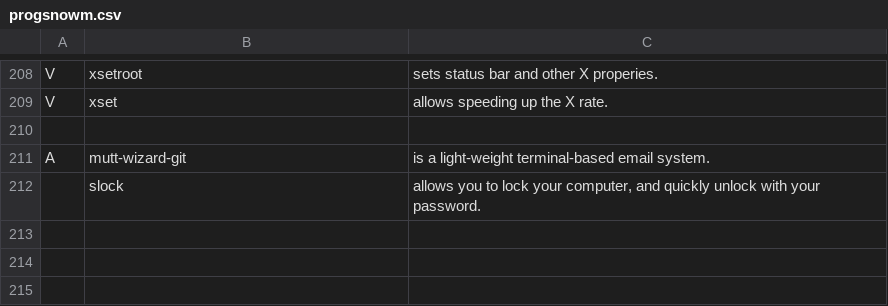
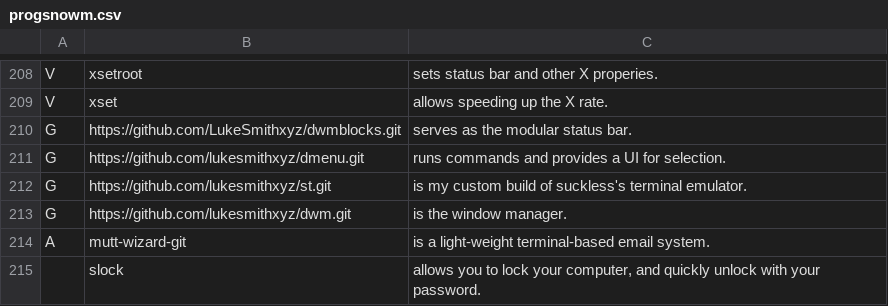
Before and after one commit to comShadowHarvy/zsh, a CSV file: progsnowm.csv, drawn as a sheet; only a part is shown, gaps mark what is left out; the diff names each change by its address in the sheet, - before the commit and + after, or states it on an @@ line.

Commit message:
Update progsnowm.csv

```diff
--- a/progsnowm.csv
+++ b/progsnowm.csv
-row 210: (empty)
+row 210: G | https://github.com/LukeSmithxyz/dwmblocks.git | serves as the modular status bar.
+row 211: G | https://github.com/lukesmithxyz/dmenu.git | runs commands and provides a UI for selection.
+row 212: G | https://github.com/lukesmithxyz/st.git | is my custom build of suckless's terminal emulator.
+row 213: G | https://github.com/lukesmithxyz/dwm.git | is the window manager.
```
